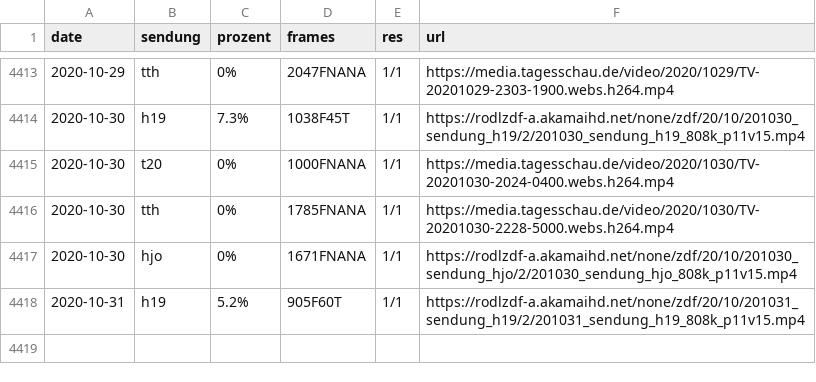
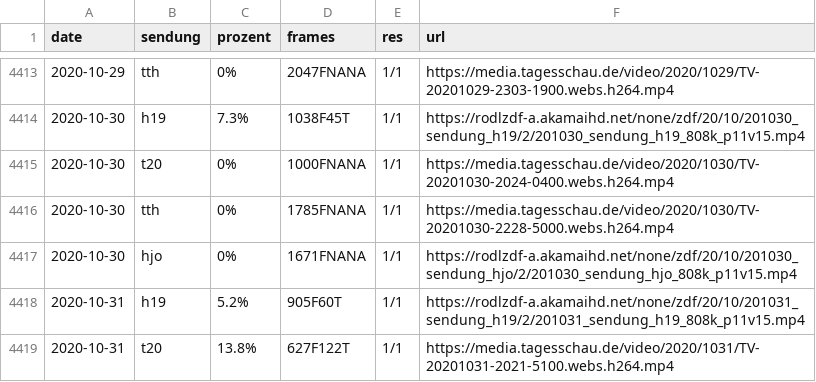
Before and after one commit to georoen/standbildNews, a CSV file: Logfile.csv, drawn as a sheet; only a part is shown, gaps mark what is left out.

Commit message:
t20 2020-10-31

```diff
--- a/Logfile.csv
+++ b/Logfile.csv
@@ -4418 +4418,2 @@ date,sendung,prozent,frames,res,url
 2020-10-31,h19,5.2%,905F60T,1/1,https://rodlzdf-a.akamaihd.net/none/zdf/20/10/201031_sendung_h19/2/201031_sendung_h19_808k_p11v15.mp4
+2020-10-31,t20,13.8%,627F122T,1/1,https://media.tagesschau.de/video/2020/1031/TV-20201031-2021-5100.webs.h264.mp4
```
